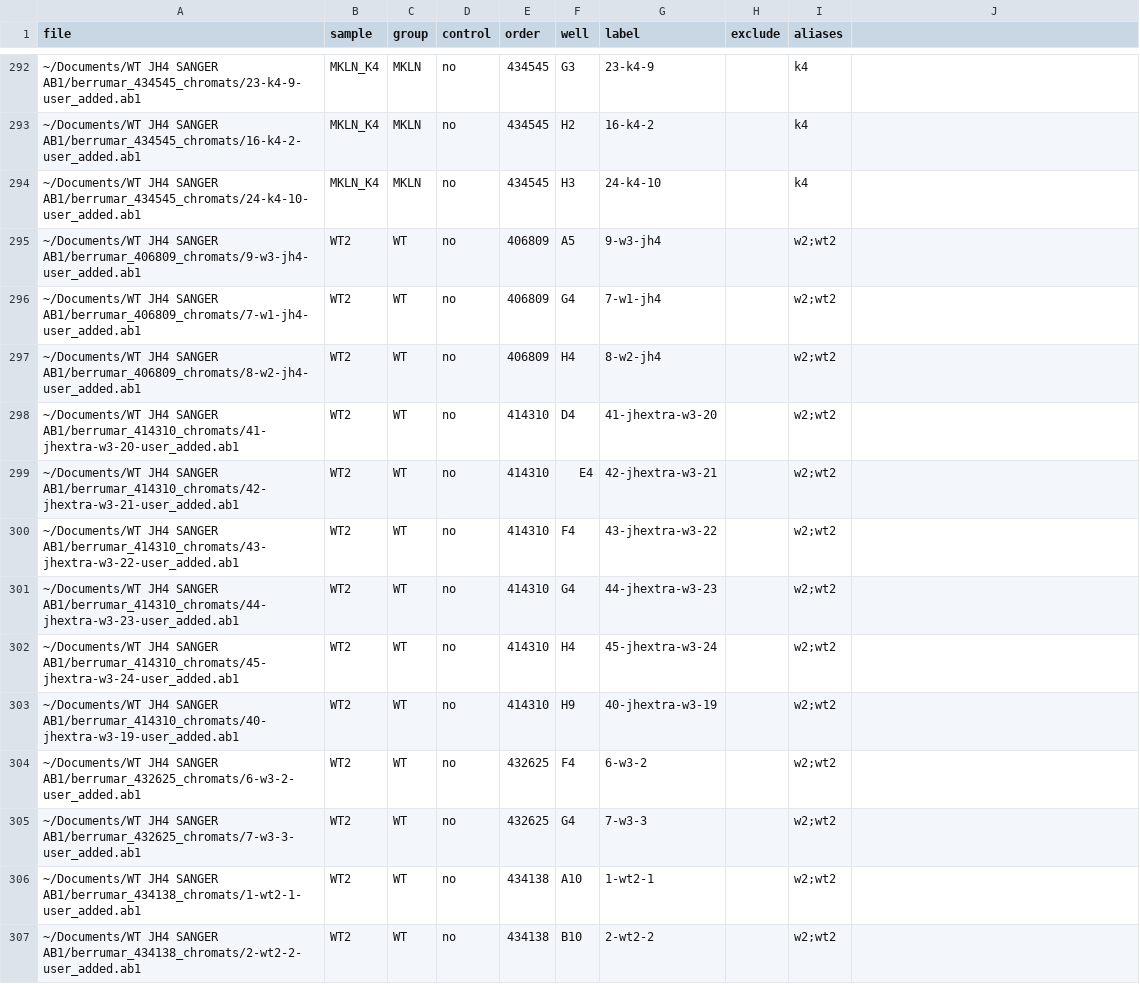
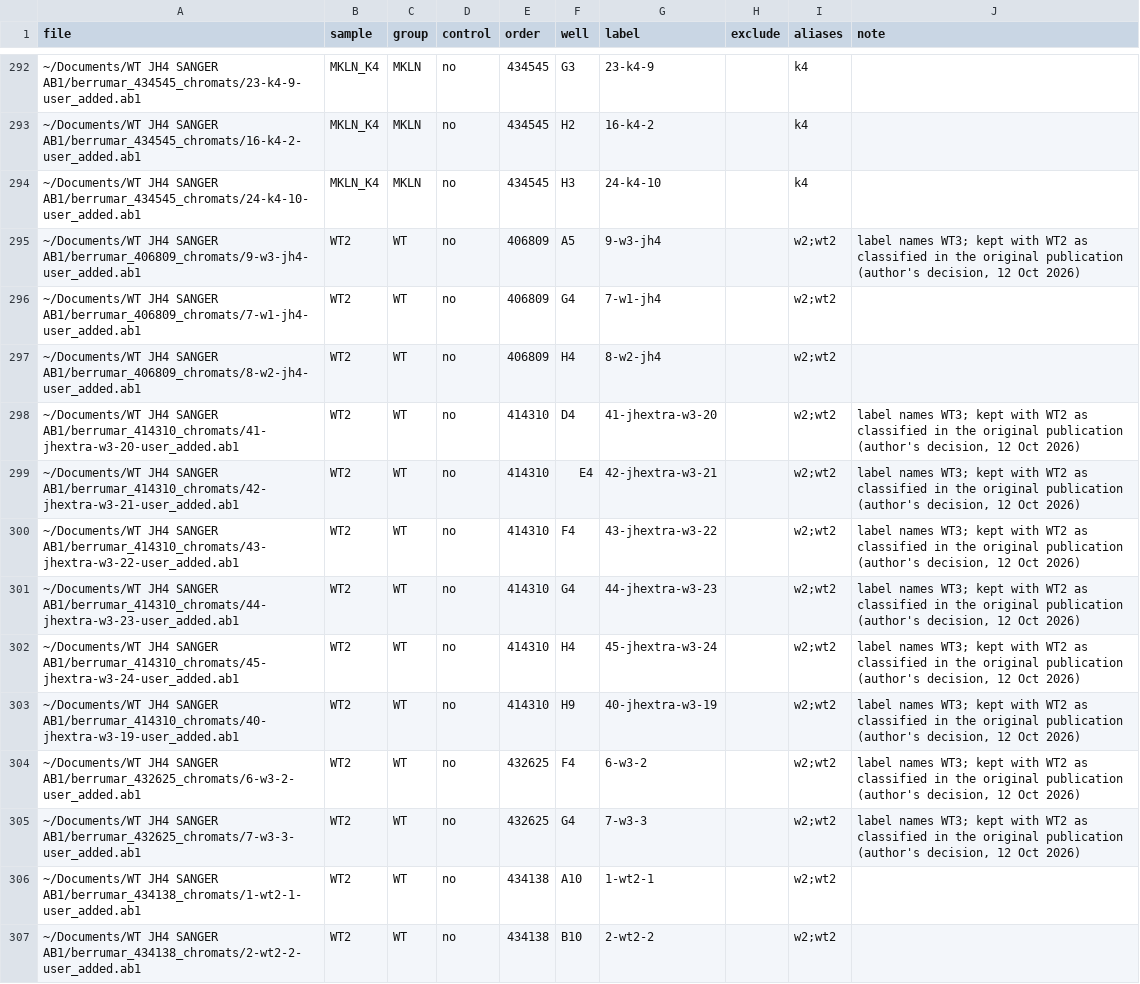
Before and after one commit to AbdulmateenAderinto/SHMtrace, a CSV file: docs/calibration/samplesheets/jh4_with_mkln.csv, drawn as a sheet; only a part is shown, gaps mark what is left out; the diff covers the shown part only.

```diff
--- a/docs/calibration/samplesheets/jh4_with_mkln.csv
+++ b/docs/calibration/samplesheets/jh4_with_mkln.csv
@@ -1 +1 @@
-file,sample,group,control,order,well,label,exclude,aliases
+file,sample,group,control,order,well,label,exclude,aliases,note
@@ -295 +295 @@ file,sample,group,control,order,well,label,exclude,aliases
-~/Documents/WT JH4 SANGER AB1/berrumar_406809_chromats/9-w3-jh4-user_added.ab1,WT2,WT,no,406809,A5,9-w3-jh4,,w2;wt2
+~/Documents/WT JH4 SANGER AB1/berrumar_406809_chromats/9-w3-jh4-user_added.ab1,WT2,WT,no,406809,A5,9-w3-jh4,,w2;wt2,"label names WT3; kept with WT2 as classified in the original publication (author's decision, 12 Oct 2026)"
@@ -298,8 +298,8 @@ file,sample,group,control,order,well,label,exclude,aliases
-~/Documents/WT JH4 SANGER AB1/berrumar_414310_chromats/41-jhextra-w3-20-user_added.ab1,WT2,WT,no,414310,D4,41-jhextra-w3-20,,w2;wt2
-~/Documents/WT JH4 SANGER AB1/berrumar_414310_chromats/42-jhextra-w3-21-user_added.ab1,WT2,WT,no,414310,E4,42-jhextra-w3-21,,w2;wt2
-~/Documents/WT JH4 SANGER AB1/berrumar_414310_chromats/43-jhextra-w3-22-user_added.ab1,WT2,WT,no,414310,F4,43-jhextra-w3-22,,w2;wt2
-~/Documents/WT JH4 SANGER AB1/berrumar_414310_chromats/44-jhextra-w3-23-user_added.ab1,WT2,WT,no,414310,G4,44-jhextra-w3-23,,w2;wt2
-~/Documents/WT JH4 SANGER AB1/berrumar_414310_chromats/45-jhextra-w3-24-user_added.ab1,WT2,WT,no,414310,H4,45-jhextra-w3-24,,w2;wt2
-~/Documents/WT JH4 SANGER AB1/berrumar_414310_chromats/40-jhextra-w3-19-user_added.ab1,WT2,WT,no,414310,H9,40-jhextra-w3-19,,w2;wt2
-~/Documents/WT JH4 SANGER AB1/berrumar_432625_chromats/6-w3-2-user_added.ab1,WT2,WT,no,432625,F4,6-w3-2,,w2;wt2
-~/Documents/WT JH4 SANGER AB1/berrumar_432625_chromats/7-w3-3-user_added.ab1,WT2,WT,no,432625,G4,7-w3-3,,w2;wt2
+~/Documents/WT JH4 SANGER AB1/berrumar_414310_chromats/41-jhextra-w3-20-user_added.ab1,WT2,WT,no,414310,D4,41-jhextra-w3-20,,w2;wt2,"label names WT3; kept with WT2 as classified in the original publication (author's decision, 12 Oct 2026)"
+~/Documents/WT JH4 SANGER AB1/berrumar_414310_chromats/42-jhextra-w3-21-user_added.ab1,WT2,WT,no,414310,E4,42-jhextra-w3-21,,w2;wt2,"label names WT3; kept with WT2 as classified in the original publication (author's decision, 12 Oct 2026)"
+~/Documents/WT JH4 SANGER AB1/berrumar_414310_chromats/43-jhextra-w3-22-user_added.ab1,WT2,WT,no,414310,F4,43-jhextra-w3-22,,w2;wt2,"label names WT3; kept with WT2 as classified in the original publication (author's decision, 12 Oct 2026)"
+~/Documents/WT JH4 SANGER AB1/berrumar_414310_chromats/44-jhextra-w3-23-user_added.ab1,WT2,WT,no,414310,G4,44-jhextra-w3-23,,w2;wt2,"label names WT3; kept with WT2 as classified in the original publication (author's decision, 12 Oct 2026)"
+~/Documents/WT JH4 SANGER AB1/berrumar_414310_chromats/45-jhextra-w3-24-user_added.ab1,WT2,WT,no,414310,H4,45-jhextra-w3-24,,w2;wt2,"label names WT3; kept with WT2 as classified in the original publication (author's decision, 12 Oct 2026)"
+~/Documents/WT JH4 SANGER AB1/berrumar_414310_chromats/40-jhextra-w3-19-user_added.ab1,WT2,WT,no,414310,H9,40-jhextra-w3-19,,w2;wt2,"label names WT3; kept with WT2 as classified in the original publication (author's decision, 12 Oct 2026)"
+~/Documents/WT JH4 SANGER AB1/berrumar_432625_chromats/6-w3-2-user_added.ab1,WT2,WT,no,432625,F4,6-w3-2,,w2;wt2,"label names WT3; kept with WT2 as classified in the original publication (author's decision, 12 Oct 2026)"
+~/Documents/WT JH4 SANGER AB1/berrumar_432625_chromats/7-w3-3-user_added.ab1,WT2,WT,no,432625,G4,7-w3-3,,w2;wt2,"label names WT3; kept with WT2 as classified in the original publication (author's decision, 12 Oct 2026)"
```
Also changed, not shown: 24 edited cells elsewhere in this file, docs/calibration/samplesheets/jh4_manuscript.csv, 13 other files.
